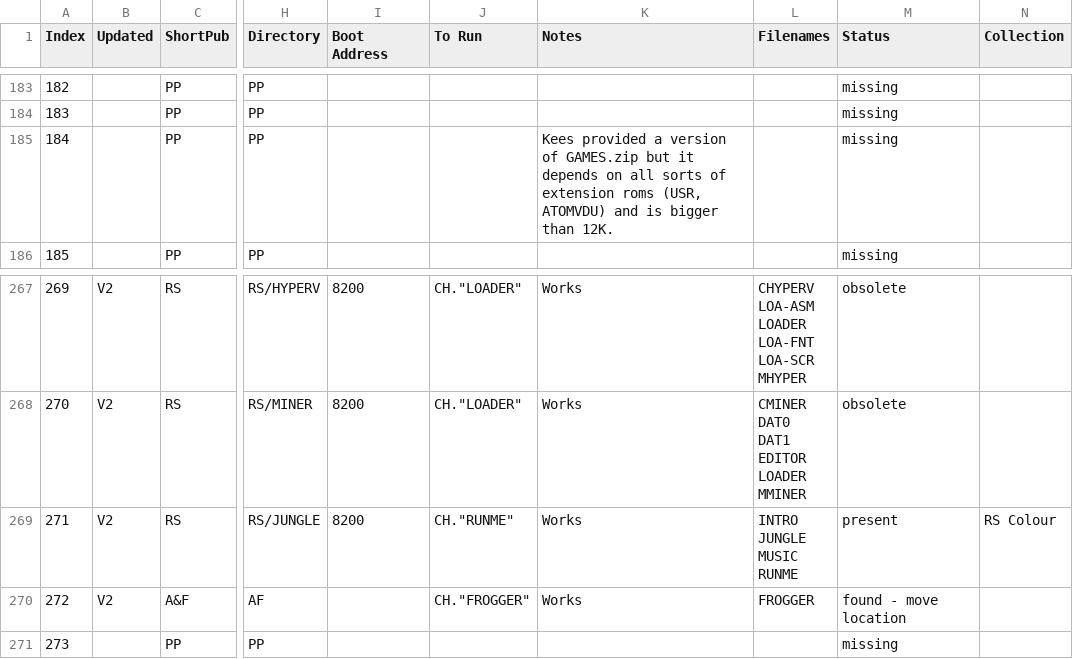
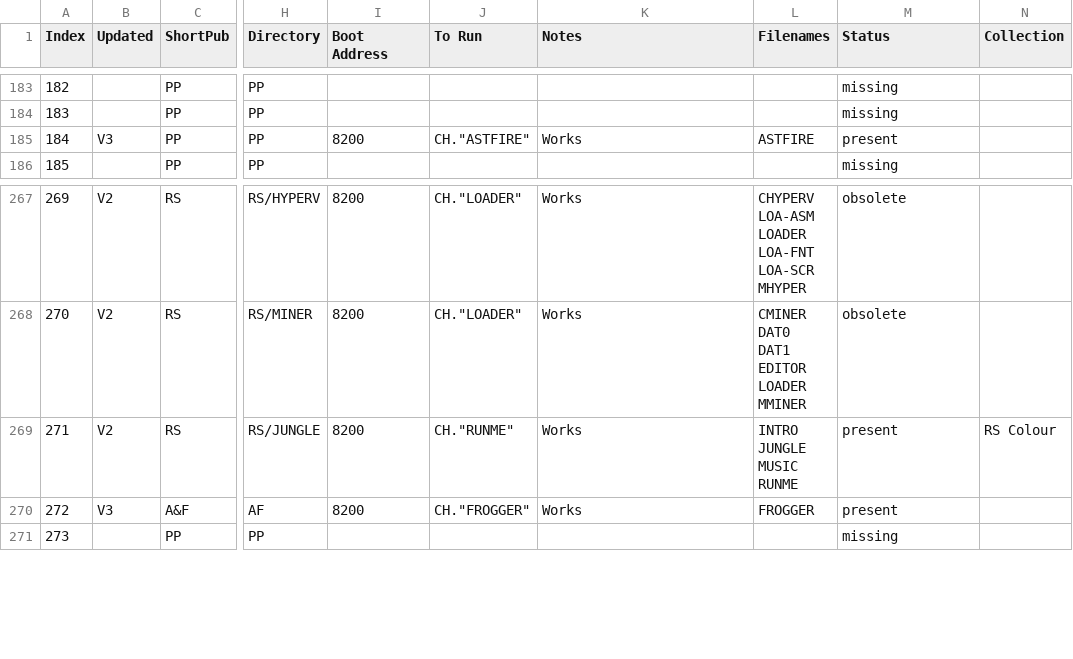
Before and after one commit to hoglet67/AtomSoftwareArchive, a CSV file: catalog/AtomSoftwareCatalog.csv, drawn as a sheet; only a part is shown, gaps mark what is left out; the diff names each change by its address in the sheet, - before the commit and + after, or states it on an @@ line.

```diff
--- a/catalog/AtomSoftwareCatalog.csv
+++ b/catalog/AtomSoftwareCatalog.csv
-B185 (Updated): (empty)
+B185 (Updated): V3
-I185 (Boot Address): (empty)
+I185 (Boot Address): 8200
-J185 (To Run): (empty)
+J185 (To Run): CH."ASTFIRE"
-K185 (Notes): Kees provided a version of GAMES.zip but it depends on all sorts of extension roms (USR, ATOMVDU) and is bigger than 12K.
+K185 (Notes): Works
-L185 (Filenames): (empty)
+L185 (Filenames): ASTFIRE
-M185 (Status): missing
+M185 (Status): present
-B270 (Updated): V2
+B270 (Updated): V3
-I270 (Boot Address): (empty)
+I270 (Boot Address): 8200
-M270 (Status): found - move location
+M270 (Status): present
```
Also changed, not shown: 2 other files.
